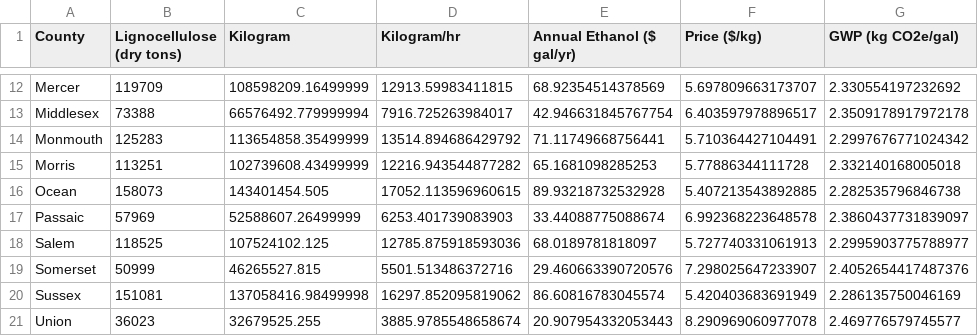
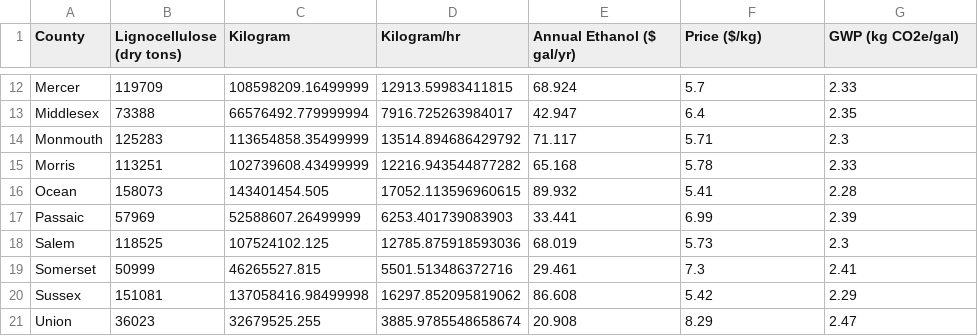
Before and after one commit to navronaman/ArestyWasteValorization, a CSV file: new_data.csv, drawn as a sheet; only a part is shown, gaps mark what is left out; the diff covers the shown part only; the diff names each change by its address in the sheet, - before the commit and + after, or states it on an @@ line.

```diff
--- a/new_data.csv
+++ b/new_data.csv
-E12 (Annual Ethanol ($ gal/yr)): 68.92354514378569
+E12 (Annual Ethanol ($ gal/yr)): 68.924
-F12 (Price ($/kg)): 5.697809663173707
+F12 (Price ($/kg)): 5.7
-G12 (GWP (kg CO2e/gal)): 2.330554197232692
+G12 (GWP (kg CO2e/gal)): 2.33
-E13 (Annual Ethanol ($ gal/yr)): 42.946631845767754
+E13 (Annual Ethanol ($ gal/yr)): 42.947
-F13 (Price ($/kg)): 6.403597978896517
+F13 (Price ($/kg)): 6.4
-G13 (GWP (kg CO2e/gal)): 2.3509178917972178
+G13 (GWP (kg CO2e/gal)): 2.35
-E14 (Annual Ethanol ($ gal/yr)): 71.11749668756441
+E14 (Annual Ethanol ($ gal/yr)): 71.117
-F14 (Price ($/kg)): 5.710364427104491
+F14 (Price ($/kg)): 5.71
-G14 (GWP (kg CO2e/gal)): 2.2997676771024342
+G14 (GWP (kg CO2e/gal)): 2.3
-E15 (Annual Ethanol ($ gal/yr)): 65.1681098285253
+E15 (Annual Ethanol ($ gal/yr)): 65.168
-F15 (Price ($/kg)): 5.77886344111728
+F15 (Price ($/kg)): 5.78
-G15 (GWP (kg CO2e/gal)): 2.332140168005018
+G15 (GWP (kg CO2e/gal)): 2.33
-E16 (Annual Ethanol ($ gal/yr)): 89.93218732532928
+E16 (Annual Ethanol ($ gal/yr)): 89.932
-F16 (Price ($/kg)): 5.407213543892885
+F16 (Price ($/kg)): 5.41
-G16 (GWP (kg CO2e/gal)): 2.282535796846738
+G16 (GWP (kg CO2e/gal)): 2.28
-E17 (Annual Ethanol ($ gal/yr)): 33.44088775088674
+E17 (Annual Ethanol ($ gal/yr)): 33.441
-F17 (Price ($/kg)): 6.992368223648578
+F17 (Price ($/kg)): 6.99
-G17 (GWP (kg CO2e/gal)): 2.3860437731839097
+G17 (GWP (kg CO2e/gal)): 2.39
-E18 (Annual Ethanol ($ gal/yr)): 68.0189781818097
+E18 (Annual Ethanol ($ gal/yr)): 68.019
-F18 (Price ($/kg)): 5.727740331061913
+F18 (Price ($/kg)): 5.73
-G18 (GWP (kg CO2e/gal)): 2.2995903775788977
+G18 (GWP (kg CO2e/gal)): 2.3
-E19 (Annual Ethanol ($ gal/yr)): 29.460663390720576
+E19 (Annual Ethanol ($ gal/yr)): 29.461
-F19 (Price ($/kg)): 7.298025647233907
+F19 (Price ($/kg)): 7.3
-G19 (GWP (kg CO2e/gal)): 2.4052654417487376
+G19 (GWP (kg CO2e/gal)): 2.41
-E20 (Annual Ethanol ($ gal/yr)): 86.60816783045574
+E20 (Annual Ethanol ($ gal/yr)): 86.608
-F20 (Price ($/kg)): 5.420403683691949
+F20 (Price ($/kg)): 5.42
-G20 (GWP (kg CO2e/gal)): 2.286135750046169
+G20 (GWP (kg CO2e/gal)): 2.29
-E21 (Annual Ethanol ($ gal/yr)): 20.907954332053443
+E21 (Annual Ethanol ($ gal/yr)): 20.908
-F21 (Price ($/kg)): 8.290969060977078
+F21 (Price ($/kg)): 8.29
-G21 (GWP (kg CO2e/gal)): 2.469776579745577
+G21 (GWP (kg CO2e/gal)): 2.47
```
Also changed, not shown: 36 edited cells elsewhere in this file, 3 other files.
